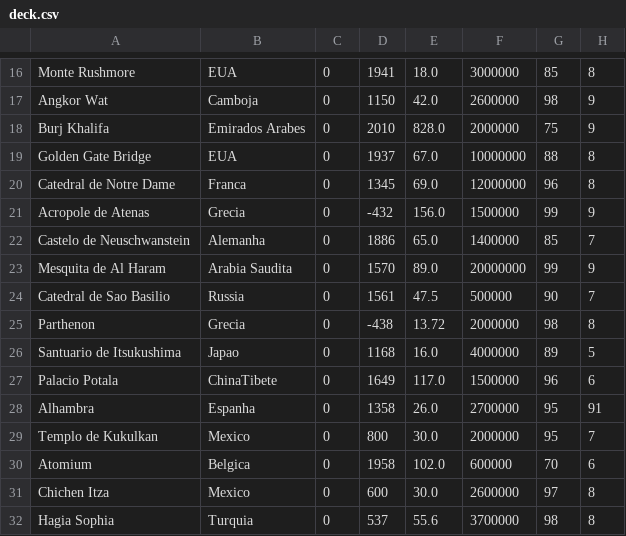
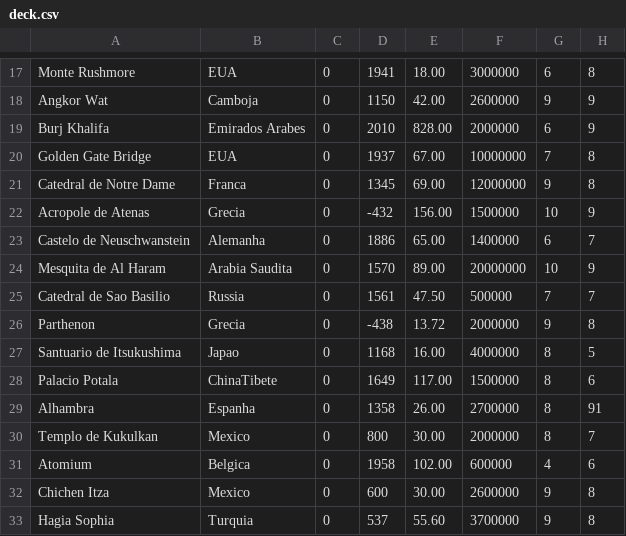
Before and after one commit to EduardoHaagP/supertrunfo, a CSV file: output/deck.csv, drawn as a sheet; only a part is shown, gaps mark what is left out; addresses are those after the commit; the diff covers the shown part only; the diff names each change by its address in the sheet, - before the commit and + after, or states it on an @@ line.

```diff
--- a/output/deck.csv
+++ b/output/deck.csv
-E17: 18.0
+E17: 18.00
-G17: 85
+G17: 6
-E18: 42.0
+E18: 42.00
-G18: 98
+G18: 9
-E19: 828.0
+E19: 828.00
-G19: 75
+G19: 6
-E20: 67.0
+E20: 67.00
-G20: 88
+G20: 7
-E21: 69.0
+E21: 69.00
-G21: 96
+G21: 9
-E22: 156.0
+E22: 156.00
-G22: 99
+G22: 10
-E23: 65.0
+E23: 65.00
-G23: 85
+G23: 6
-E24: 89.0
+E24: 89.00
-G24: 99
+G24: 10
-E25: 47.5
+E25: 47.50
-G25: 90
+G25: 7
-G26: 98
+G26: 9
-E27: 16.0
+E27: 16.00
-G27: 89
+G27: 8
-E28: 117.0
+E28: 117.00
-G28: 96
+G28: 8
-E29: 26.0
+E29: 26.00
-G29:G30: 95
+G29:G30: 8
-E30: 30.0
+E30: 30.00
-E31: 102.0
+E31: 102.00
-G31: 70
+G31: 4
-E32: 30.0
+E32: 30.00
-G32: 97
+G32: 9
-E33: 55.6
+E33: 55.60
-G33: 98
+G33: 9
```
Also changed, not shown: 2 added rows and 31 edited cells elsewhere in this file, 2 other files.
